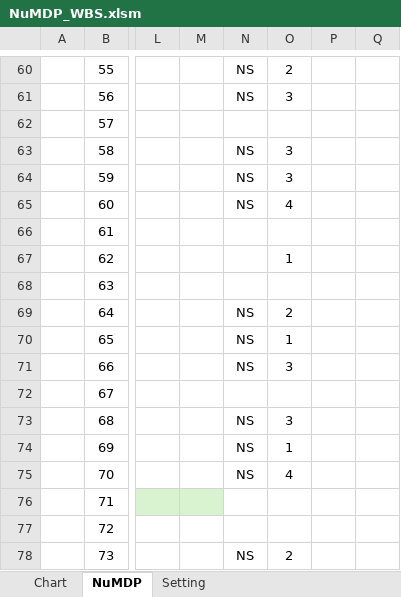
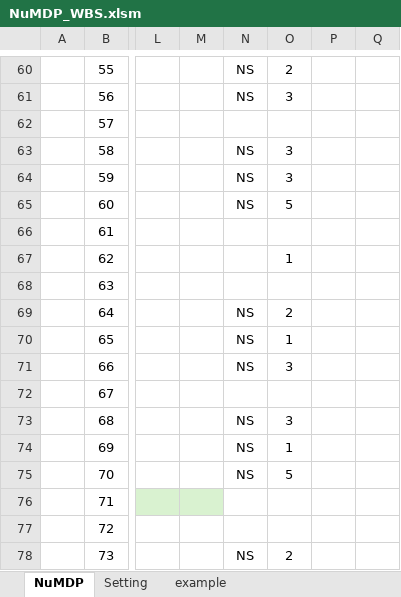
Before and after one commit to libmuy/excel-schedule, an Excel workbook: NuMDP_WBS.xlsm, sheet NuMDP, drawn as a sheet; only a part is shown, gaps mark what is left out; values as stored, in another font and other column widths than the file's, no borders; charts and pictures not drawn; the diff covers the shown part only; the diff names each change by its address in the sheet, - before the commit and + after, or states it on an @@ line.

```diff
--- a/NuMDP_WBS.xlsm (sheet NuMDP)
+++ b/NuMDP_WBS.xlsm (sheet NuMDP)
-sheet tab: Chart
+sheet tab: example
@@ sheet tab order changed: NuMDP | Setting | example @@
-O65: 4
+O65: 5
-O75: 4
+O75: 5
```
Also changed, not shown: 9 edited cells elsewhere in this sheet, sheet example, sheet Setting, charts or pictures, 5 other files.
